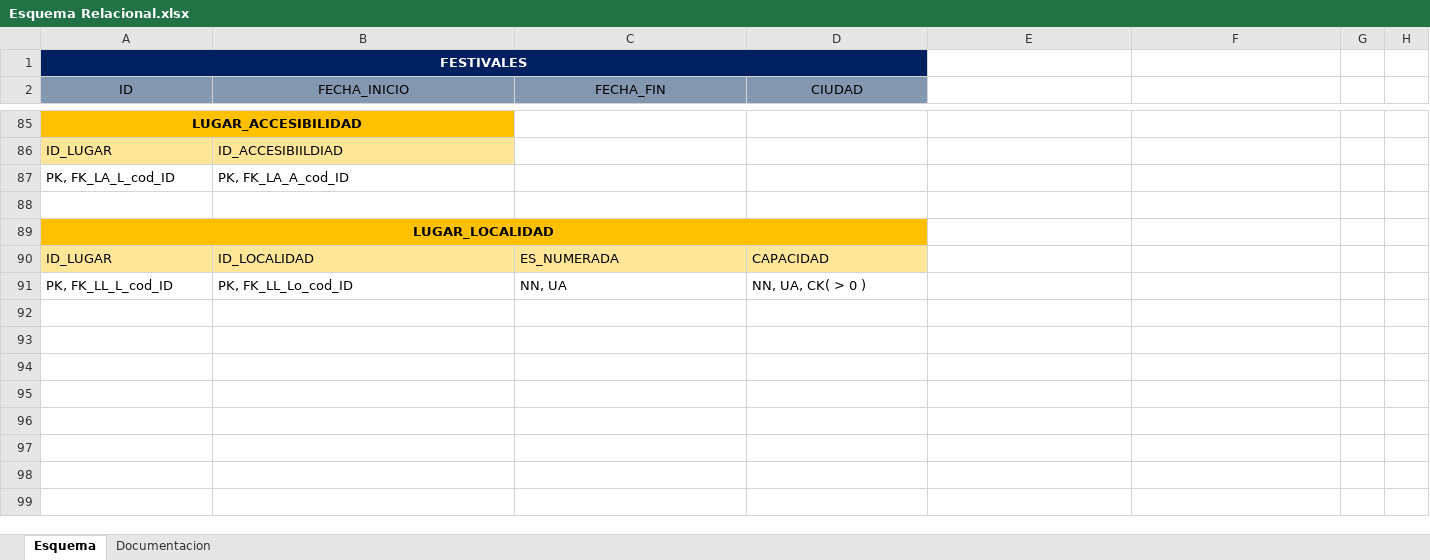
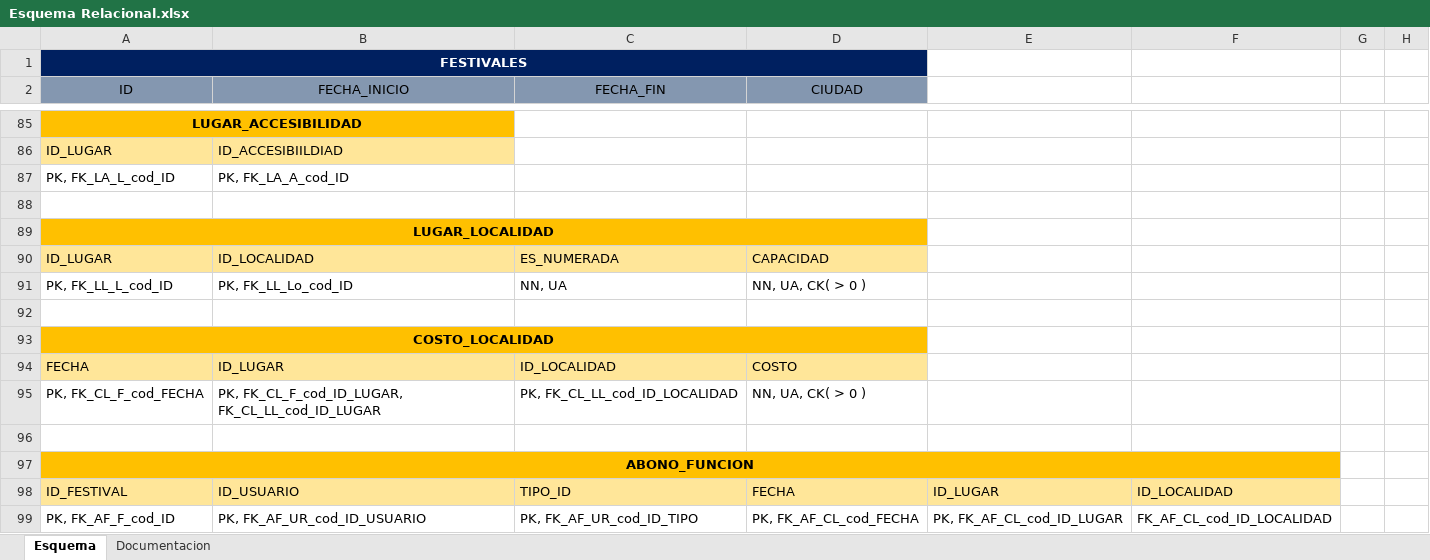
Before and after one commit to dnarvaez27/FestivAndes, an Excel workbook: docs/Esquema Relacional.xlsx, sheet Esquema, drawn as a sheet; only a part is shown, gaps mark what is left out; values as stored, in another font and other column widths than the file's, no borders; the diff names each change by its address in the sheet, - before the commit and + after, or states it on an @@ line.

```diff
--- a/docs/Esquema Relacional.xlsx (sheet Esquema)
+++ b/docs/Esquema Relacional.xlsx (sheet Esquema)
+row 92: (empty)
+row 93: COSTO_LOCALIDAD
+row 94: FECHA | ID_LUGAR | ID_LOCALIDAD | COSTO
+row 95: PK, FK_CL_F_cod_FECHA | PK, FK_CL_F_cod_ID_LUGAR, FK_CL_LL_cod_ID_LUGAR | PK, FK_CL_LL_cod_ID_LOCALIDAD | NN, UA, CK( > 0 )
+row 96: (empty)
+row 97: ABONO_FUNCION
+row 98: ID_FESTIVAL | ID_USUARIO | TIPO_ID | FECHA | ID_LUGAR | ID_LOCALIDAD
+row 99: PK, FK_AF_F_cod_ID | PK, FK_AF_UR_cod_ID_USUARIO | PK, FK_AF_UR_cod_ID_TIPO | PK, FK_AF_CL_cod_FECHA | PK, FK_AF_CL_cod_ID_LUGAR | FK_AF_CL_cod_ID_LOCALIDAD
```
Also changed, not shown: sheet Documentacion, 47 other files.
